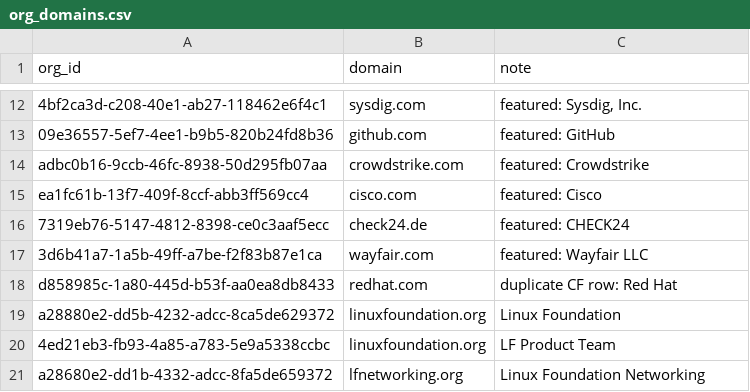
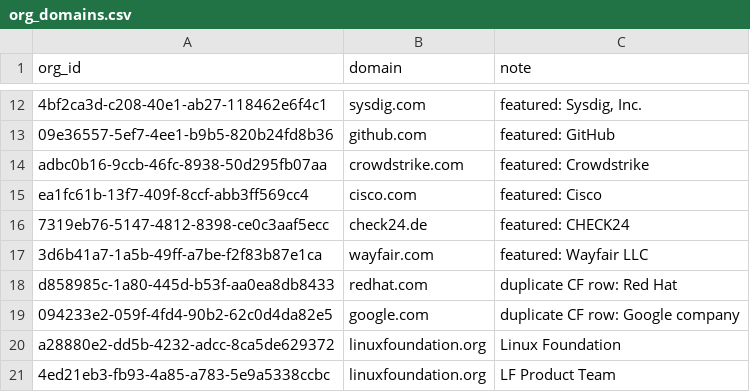
Before and after one commit to linuxfoundation/lfx-crowdfunding, a CSV file: backend/db/scripts/org_domains.csv, drawn as a sheet; only a part is shown, gaps mark what is left out; the shorter side is filled out with more unchanged rows.

```diff
--- a/backend/db/scripts/org_domains.csv
+++ b/backend/db/scripts/org_domains.csv
@@ -18,2 +18,3 @@ ea1fc61b-13f7-409f-8ccf-abb3ff569cc4,cisco.com,featured: Cisco
 d858985c-1a80-445d-b53f-aa0ea8db8433,redhat.com,duplicate CF row: Red Hat
+094233e2-059f-4fd4-90b2-62c0d4da82e5,google.com,duplicate CF row: Google company
 a28880e2-dd5b-4232-adcc-8ca5de629372,linuxfoundation.org,Linux Foundation
```
